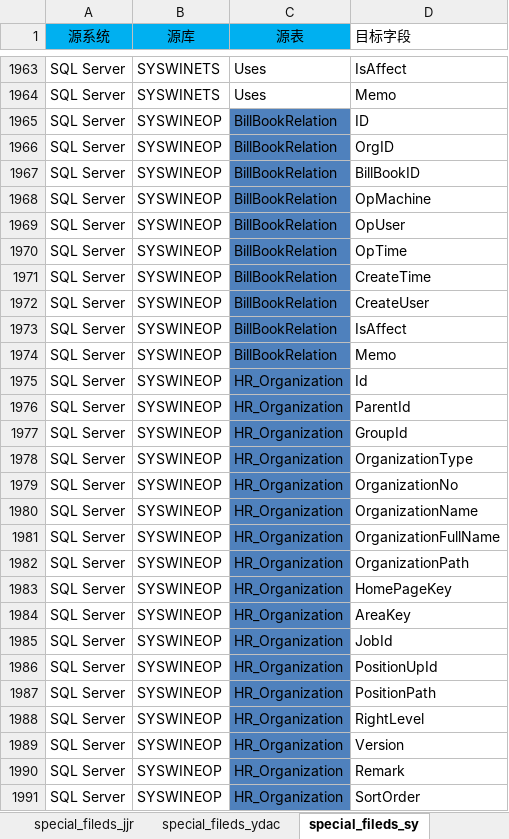
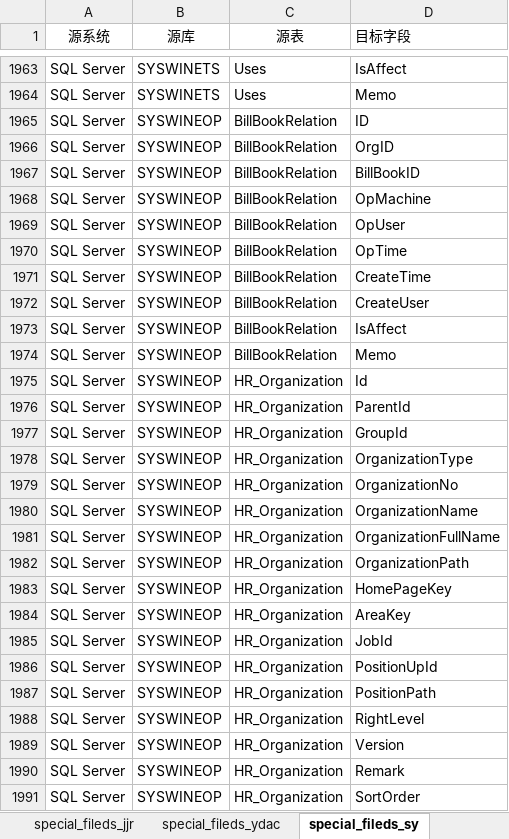
Before and after one commit to EverywhereWeGo/AutoETL_xincheng, an Excel workbook: 00_config/xlsx/src.xlsx, sheet special_fileds_sy, drawn as a sheet; only a part is shown, gaps mark what is left out; values as stored, in another font and other column widths than the file's, no borders; the diff covers the shown part only; the diff names each change by its address in the sheet, - before the commit and + after, or states it on an @@ line.

```diff
--- a/00_config/xlsx/src.xlsx (sheet special_fileds_sy)
+++ b/00_config/xlsx/src.xlsx (sheet special_fileds_sy)
-A1:C1 fill: #00B0F0
+A1:C1 fill: none
-C1965:C1991 fill: #4F81BD
+C1965:C1991 fill: none
```
Also changed, not shown: 1 edited cell and cell formats elsewhere in this sheet, 00_config/xlsx/workflow.xlsx, 4 other files.
